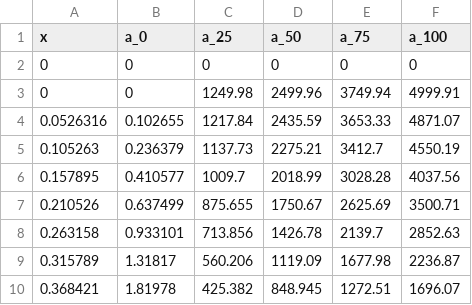
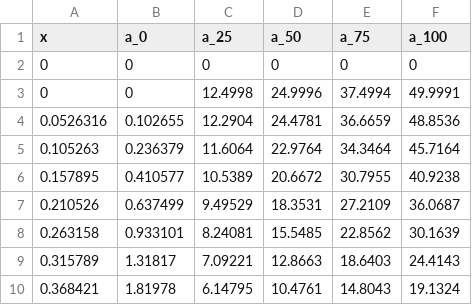
Before and after one commit to anth0nyhle/UtahCoursework, a CSV file: BME6250-Biomech2/Homework4/Hill_Tutorial/hw4prb3a_HillModelFL_Data.csv, drawn as a sheet; only a part is shown; the diff covers the shown part only.

```diff
--- a/BME6250-Biomech2/Homework4/Hill_Tutorial/hw4prb3a_HillModelFL_Data.csv
+++ b/BME6250-Biomech2/Homework4/Hill_Tutorial/hw4prb3a_HillModelFL_Data.csv
@@ -2,9 +2,9 @@ x,a_0,a_25,a_50,a_75,a_100
 0,0,0,0,0,0
-0,0,1249.98,2499.96,3749.94,4999.91
-0.0526316,0.102655,1217.84,2435.59,3653.33,4871.07
-0.105263,0.236379,1137.73,2275.21,3412.7,4550.19
-0.157895,0.410577,1009.7,2018.99,3028.28,4037.56
-0.210526,0.637499,875.655,1750.67,2625.69,3500.71
-0.263158,0.933101,713.856,1426.78,2139.7,2852.63
-0.315789,1.31817,560.206,1119.09,1677.98,2236.87
-0.368421,1.81978,425.382,848.945,1272.51,1696.07
+0,0,12.4998,24.9996,37.4994,49.9991
+0.0526316,0.102655,12.2904,24.4781,36.6659,48.8536
+0.105263,0.236379,11.6064,22.9764,34.3464,45.7164
+0.157895,0.410577,10.5389,20.6672,30.7955,40.9238
+0.210526,0.637499,9.49529,18.3531,27.2109,36.0687
+0.263158,0.933101,8.24081,15.5485,22.8562,30.1639
+0.315789,1.31817,7.09221,12.8663,18.6403,24.4143
+0.368421,1.81978,6.14795,10.4761,14.8043,19.1324
```
Also changed, not shown: 40 edited cells elsewhere in this file, BME6250-Biomech2/Homework4/Hill_Tutorial/hw4prb3b_HillModelFV_Data.csv, BME6250-Biomech2/Homework4/hw4prb1_CauchyStress_Data.csv, 35 other files.
